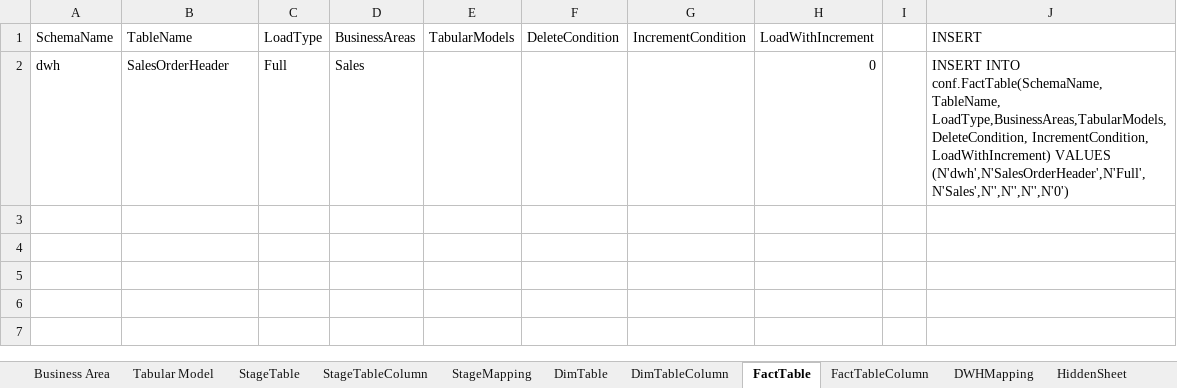
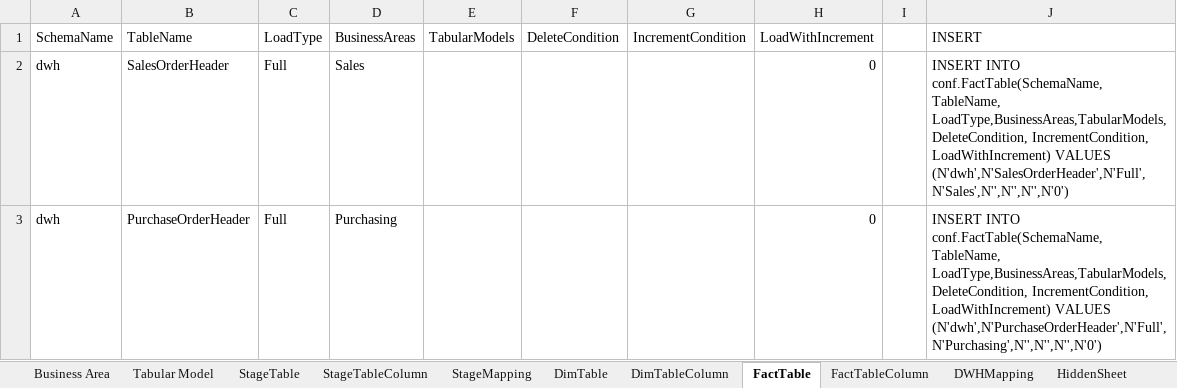
Before and after one commit to LukasSamec/AzureDWHFramework, an Excel workbook: AzureDWHFramework/AzureDWHFrameworkDataInput/DataInput.xlsx, sheet FactTable, drawn as a sheet; values as stored, in another font and other column widths than the file's, no borders; the diff names each change by its address in the sheet, - before the commit and + after, or states it on an @@ line.

```diff
--- a/AzureDWHFramework/AzureDWHFrameworkDataInput/DataInput.xlsx (sheet FactTable)
+++ b/AzureDWHFramework/AzureDWHFrameworkDataInput/DataInput.xlsx (sheet FactTable)
+row 3: dwh | PurchaseOrderHeader | Full | Purchasing |  |  |  | 0 |  | INSERT INTO conf.FactTable(SchemaName, TableName, LoadType,BusinessAreas,TabularModels, DeleteCondition, IncrementCondition, LoadWithIncrement) VALUES (N'dwh',N'PurchaseOrderHeader',N'Full',N'Purchasing',N'',N'',N'',N'0')
```
Also changed, not shown: sheet FactTableColumn, sheet DWHMapping, 26 other files.
